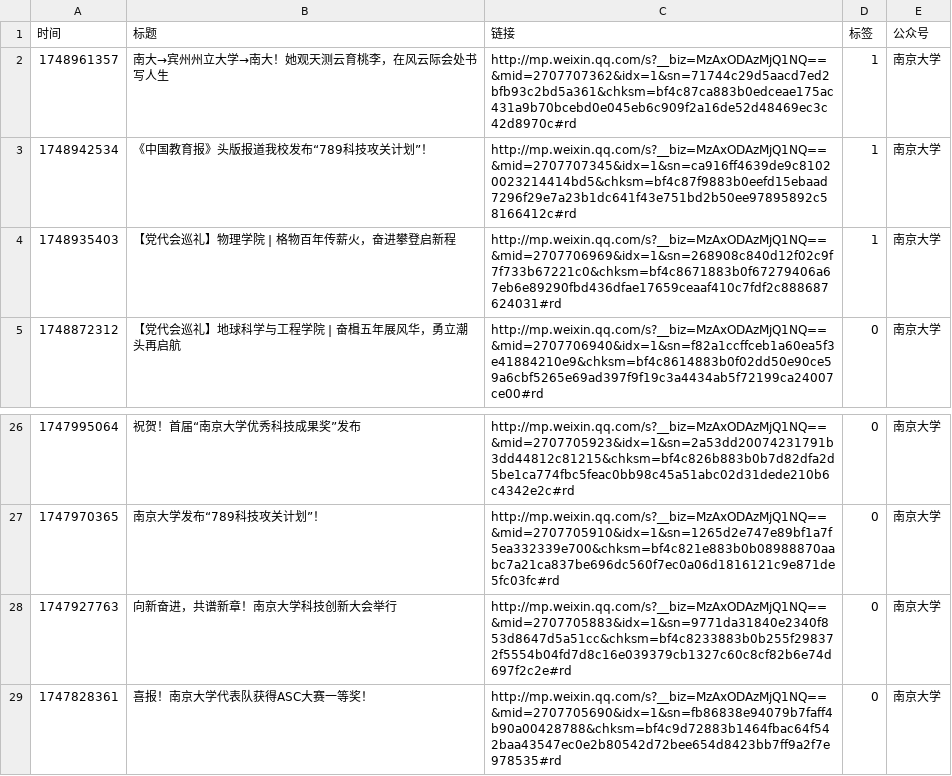
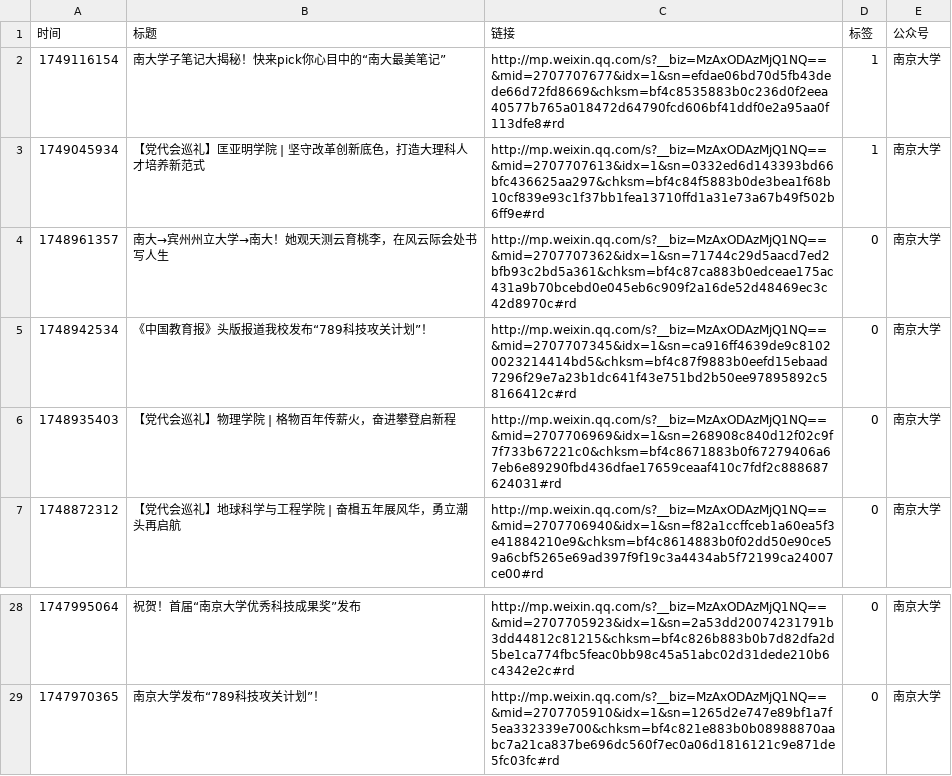
Before and after one commit to xuanlin-chen/NJU_IAP, a CSV file: article_link/南京大学.csv, drawn as a sheet; only a part is shown, gaps mark what is left out.

```diff
--- a/article_link/南京大学.csv
+++ b/article_link/南京大学.csv
@@ -1,5 +1,7 @@
 时间,标题,链接,标签,公众号
-1748961357,南大→宾州州立大学→南大！她观天测云育桃李，在风云际会处书写人生,http://mp.weixin.qq.com/s?__biz=MzAxODAzMjQ1NQ==&mid=2707707362&idx=1&sn=71744c29d5aacd7ed2bfb93c2bd5a361&chksm=bf4c87ca883b0edceae175ac431a9b70bcebd0e045eb6c909f2a16de52d48469ec3c42d8970c#rd,1,南京大学
-1748942534,《中国教育报》头版报道我校发布“789科技攻关计划”！,http://mp.weixin.qq.com/s?__biz=MzAxODAzMjQ1NQ==&mid=2707707345&idx=1&sn=ca916ff4639de9c81020023214414bd5&chksm=bf4c87f9883b0eefd15ebaad7296f29e7a23b1dc641f43e751bd2b50ee97895892c58166412c#rd,1,南京大学
-1748935403,【党代会巡礼】物理学院 | 格物百年传薪火，奋进攀登启新程,http://mp.weixin.qq.com/s?__biz=MzAxODAzMjQ1NQ==&mid=2707706969&idx=1&sn=268908c840d12f02c9f7f733b67221c0&chksm=bf4c8671883b0f67279406a67eb6e89290fbd436dfae17659ceaaf410c7fdf2c888687624031#rd,1,南京大学
+1749116154,南大学子笔记大揭秘！快来pick你心目中的“南大最美笔记”,http://mp.weixin.qq.com/s?__biz=MzAxODAzMjQ1NQ==&mid=2707707677&idx=1&sn=efdae06bd70d5fb43dede66d72fd8669&chksm=bf4c8535883b0c236d0f2eea40577b765a018472d64790fcd606bf41ddf0e2a95aa0f113dfe8#rd,1,南京大学
+1749045934,【党代会巡礼】匡亚明学院 | 坚守改革创新底色，打造大理科人才培养新范式,http://mp.weixin.qq.com/s?__biz=MzAxODAzMjQ1NQ==&mid=2707707613&idx=1&sn=0332ed6d143393bd66bfc436625aa297&chksm=bf4c84f5883b0de3bea1f68b10cf839e93c1f37bb1fea13710ffd1a31e73a67b49f502b6ff9e#rd,1,南京大学
+1748961357,南大→宾州州立大学→南大！她观天测云育桃李，在风云际会处书写人生,http://mp.weixin.qq.com/s?__biz=MzAxODAzMjQ1NQ==&mid=2707707362&idx=1&sn=71744c29d5aacd7ed2bfb93c2bd5a361&chksm=bf4c87ca883b0edceae175ac431a9b70bcebd0e045eb6c909f2a16de52d48469ec3c42d8970c#rd,0,南京大学
+1748942534,《中国教育报》头版报道我校发布“789科技攻关计划”！,http://mp.weixin.qq.com/s?__biz=MzAxODAzMjQ1NQ==&mid=2707707345&idx=1&sn=ca916ff4639de9c81020023214414bd5&chksm=bf4c87f9883b0eefd15ebaad7296f29e7a23b1dc641f43e751bd2b50ee97895892c58166412c#rd,0,南京大学
+1748935403,【党代会巡礼】物理学院 | 格物百年传薪火，奋进攀登启新程,http://mp.weixin.qq.com/s?__biz=MzAxODAzMjQ1NQ==&mid=2707706969&idx=1&sn=268908c840d12f02c9f7f733b67221c0&chksm=bf4c8671883b0f67279406a67eb6e89290fbd436dfae17659ceaaf410c7fdf2c888687624031#rd,0,南京大学
 1748872312,【党代会巡礼】地球科学与工程学院 | 奋楫五年展风华，勇立潮头再启航,http://mp.weixin.qq.com/s?__biz=MzAxODAzMjQ1NQ==&mid=2707706940&idx=1&sn=f82a1ccffceb1a60ea5f3e41884210e9&chksm=bf4c8614883b0f02dd50e90ce59a6cbf5265e69ad397f9f19c3a4434ab5f72199ca24007ce00#rd,0,南京大学
@@ -27,3 +29 @@
 1747970365,南京大学发布“789科技攻关计划”！,http://mp.weixin.qq.com/s?__biz=MzAxODAzMjQ1NQ==&mid=2707705910&idx=1&sn=1265d2e747e89bf1a7f5ea332339e700&chksm=bf4c821e883b0b08988870aabc7a21ca837be696dc560f7ec0a06d1816121c9e871de5fc03fc#rd,0,南京大学
-1747927763,向新奋进，共谱新章！南京大学科技创新大会举行,http://mp.weixin.qq.com/s?__biz=MzAxODAzMjQ1NQ==&mid=2707705883&idx=1&sn=9771da31840e2340f853d8647d5a51cc&chksm=bf4c8233883b0b255f298372f5554b04fd7d8c16e039379cb1327c60c8cf82b6e74d697f2c2e#rd,0,南京大学
-1747828361,喜报！南京大学代表队获得ASC大赛一等奖！,http://mp.weixin.qq.com/s?__biz=MzAxODAzMjQ1NQ==&mid=2707705690&idx=1&sn=fb86838e94079b7faff4b90a00428788&chksm=bf4c9d72883b1464fbac64f542baa43547ec0e2b80542d72bee654d8423bb7ff9a2f7e978535#rd,0,南京大学
```
Also changed, not shown: article_link/南京大学健雄书院.csv, article_link/南京大学安邦书院.csv, 11 other files.
